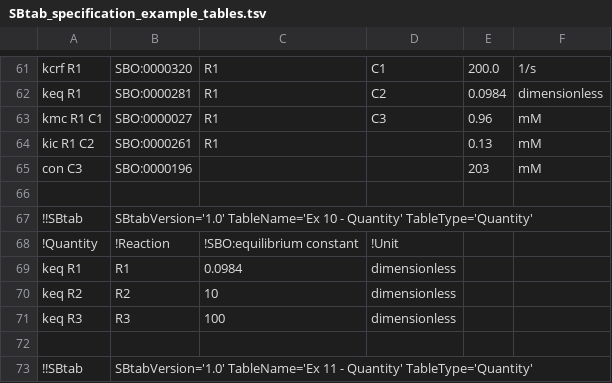
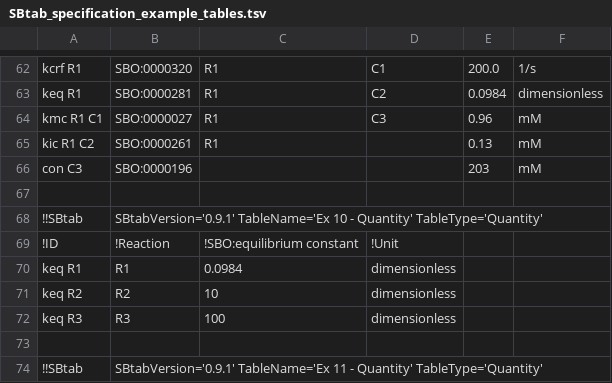
Before and after one commit to tlubitz/SBtab, a TSV file: sbtab_examples/SBtab_specification_example_tables.tsv, drawn as a sheet; only a part is shown, gaps mark what is left out; the diff covers the shown part only.

Commit message:
updated example SBtabs

```diff
--- a/sbtab_examples/SBtab_specification_example_tables.tsv
+++ b/sbtab_examples/SBtab_specification_example_tables.tsv
@@ -66,4 +67,4 @@ con C3	SBO:0000196			203	mM
 					
-!!SBtab	SBtabVersion='1.0' TableName='Ex 10 - Quantity' TableType='Quantity'			
-!Quantity	!Reaction	!SBO:equilibrium constant	!Unit		
+!!SBtab	SBtabVersion='0.9.1' TableName='Ex 10 - Quantity' TableType='Quantity'			
+!ID	!Reaction	!SBO:equilibrium constant	!Unit		
 keq R1	R1	0.0984	dimensionless		
@@ -72,2 +73,2 @@ keq R3	R3	100	dimensionless
 					
-!!SBtab	SBtabVersion='1.0' TableName='Ex 11 - Quantity' TableType='Quantity'			
+!!SBtab	SBtabVersion='0.9.1' TableName='Ex 11 - Quantity' TableType='Quantity'			
```
Also changed, not shown: 1 added row and 35 edited cells elsewhere in this file, sbtab_examples/kegg_reactions_CC_ph7.0.tsv.
